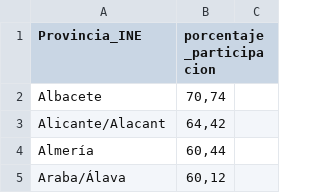
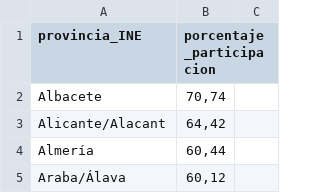
Before and after one commit to congosto/congosto.github.io, a CSV file: 28M_participacion.csv, drawn as a sheet; only a part is shown.

Commit message:
corregido errores

```diff
--- a/28M_participacion.csv
+++ b/28M_participacion.csv
@@ -1,2 +1,2 @@
-Provincia_INE;porcentaje_participacion
+provincia_INE;porcentaje_participacion
 Albacete;70,74
```
